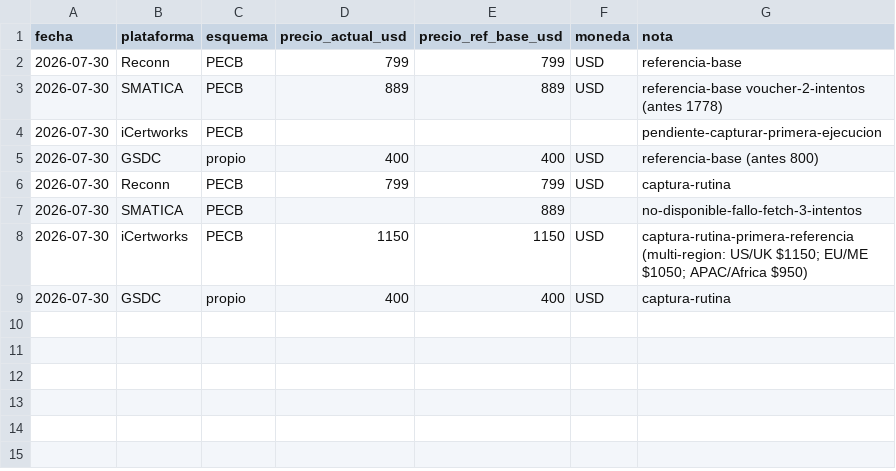
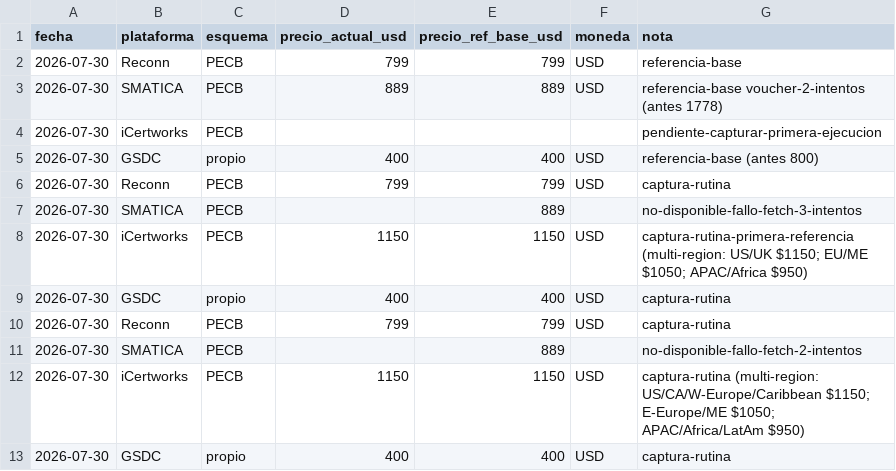
Before and after one commit to diegotorreslopez81/iso42001-price-watch, a CSV file: history.csv, drawn as a sheet; the diff names each change by its address in the sheet, - before the commit and + after, or states it on an @@ line.

Commit message:
precios 2026-07-30

```diff
--- a/history.csv
+++ b/history.csv
+row 10: 2026-07-30 | Reconn | PECB | 799 | 799 | USD | captura-rutina
+row 11: 2026-07-30 | SMATICA | PECB |  | 889 |  | no-disponible-fallo-fetch-2-intentos
+row 12: 2026-07-30 | iCertworks | PECB | 1150 | 1150 | USD | captura-rutina (multi-region: US/CA/W-Europe/Caribbean $1150; E-Europe/ME $1050; APAC/Africa/LatAm $950)
+row 13: 2026-07-30 | GSDC | propio | 400 | 400 | USD | captura-rutina
```
